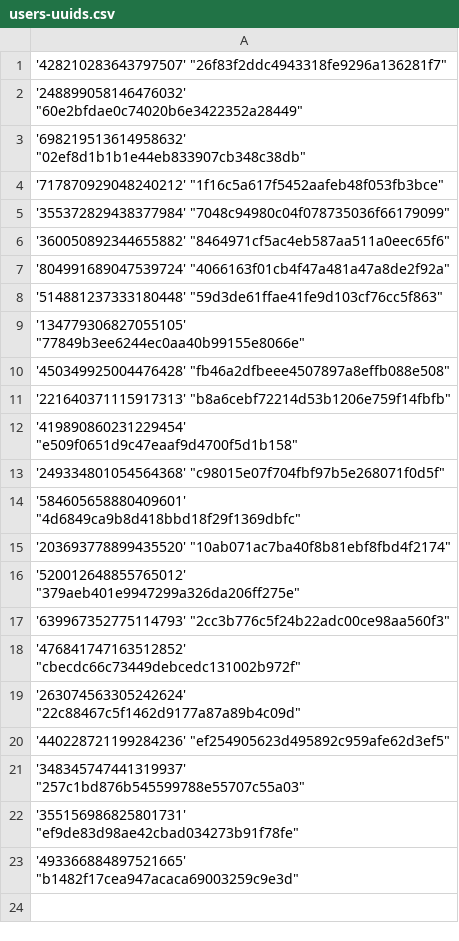
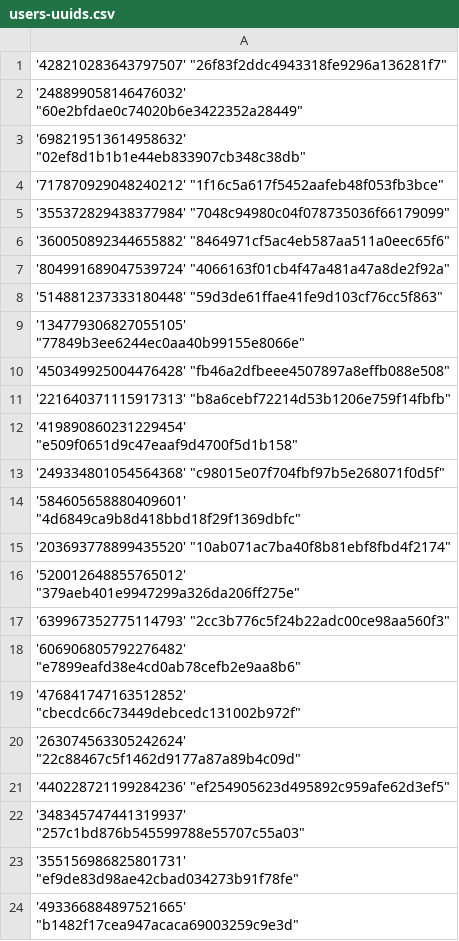
Before and after one commit to Heroes-United/patreonlist, a CSV file: users-uuids.csv, drawn as a sheet; the diff names each change by its address in the sheet, - before the commit and + after, or states it on an @@ line.

Commit message:
[HeroesUnited BOT] added new uuids || or updated mods

```diff
--- a/users-uuids.csv
+++ b/users-uuids.csv
+row 18: '606906805792276482' "e7899eafd38e4cd0ab78cefb2e9aa8b6"
```
Also changed, not shown: users.csv.
